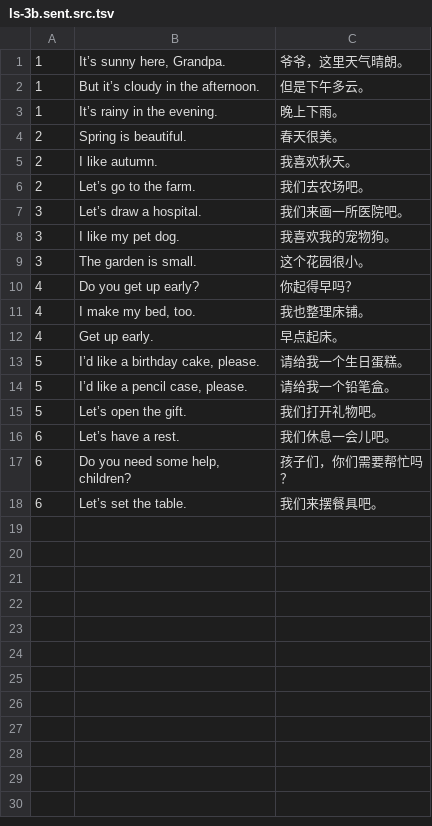
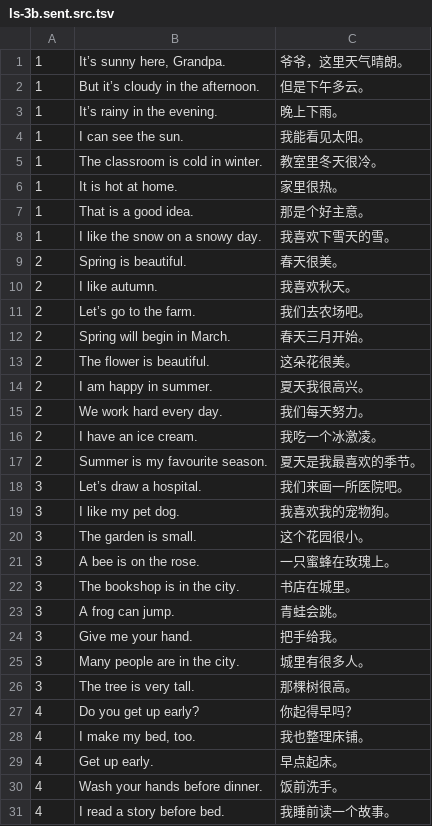
Before and after one commit to huangmoling/spellpal, a TSV file: scripts/data/_src/tb2027/ls-3b.sent.src.tsv, drawn as a sheet; only a part is shown; the shorter side is filled out with more unchanged rows; the diff covers the shown part only; the diff names each change by its address in the sheet, - before the commit and + after, or states it on an @@ line.

```diff
--- a/scripts/data/_src/tb2027/ls-3b.sent.src.tsv
+++ b/scripts/data/_src/tb2027/ls-3b.sent.src.tsv
+row 4: 1 | I can see the sun. | 我能看见太阳。
+row 5: 1 | The classroom is cold in winter. | 教室里冬天很冷。
+row 6: 1 | It is hot at home. | 家里很热。
+row 7: 1 | That is a good idea. | 那是个好主意。
+row 8: 1 | I like the snow on a snowy day. | 我喜欢下雪天的雪。
+row 12: 2 | Spring will begin in March. | 春天三月开始。
+row 13: 2 | The flower is beautiful. | 这朵花很美。
+row 14: 2 | I am happy in summer. | 夏天我很高兴。
+row 15: 2 | We work hard every day. | 我们每天努力。
+row 16: 2 | I have an ice cream. | 我吃一个冰激凌。
+row 17: 2 | Summer is my favourite season. | 夏天是我最喜欢的季节。
+row 21: 3 | A bee is on the rose. | 一只蜜蜂在玫瑰上。
+row 22: 3 | The bookshop is in the city. | 书店在城里。
+row 23: 3 | A frog can jump. | 青蛙会跳。
+row 24: 3 | Give me your hand. | 把手给我。
+row 25: 3 | Many people are in the city. | 城里有很多人。
+row 26: 3 | The tree is very tall. | 那棵树很高。
+row 30: 4 | Wash your hands before dinner. | 饭前洗手。
+row 31: 4 | I read a story before bed. | 我睡前读一个故事。
```
Also changed, not shown: 15 added rows elsewhere in this file, scripts/data/sentences-ls-3b.tsv, 1 other file.
